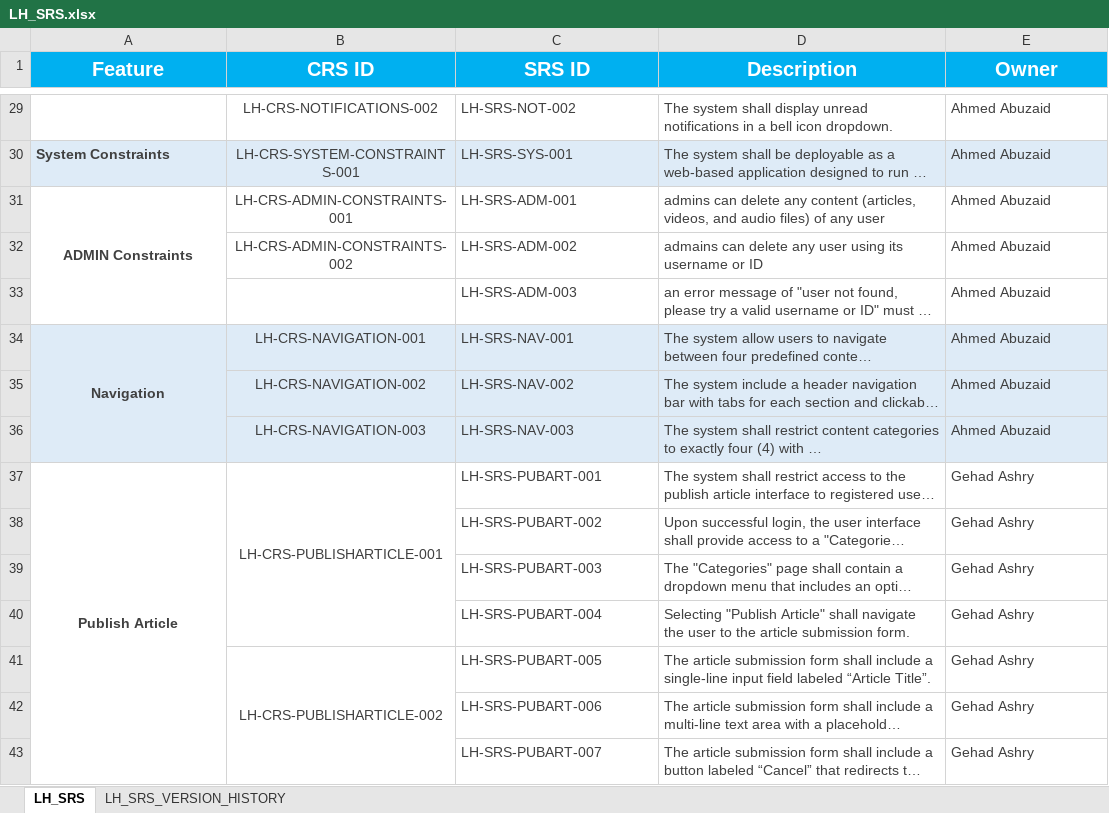
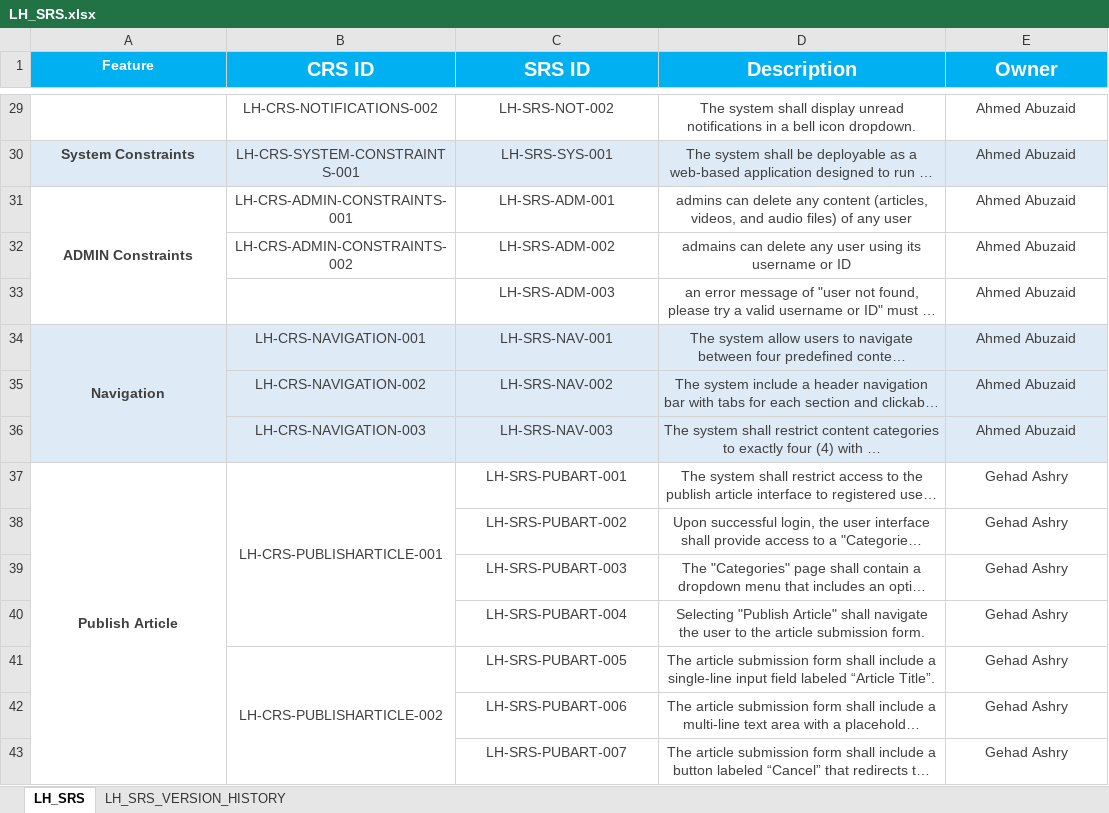
Before and after one commit to EmanAbusalim/Group-3-Learning-hub, an Excel workbook: LH_REQUIREMENTS/LH_SRS.xlsx, sheet LH_SRS, drawn as a sheet; only a part is shown, gaps mark what is left out; long unchanged cells end in …; values as stored, in another font and other column widths than the file's, no borders; the diff covers the shown part only; the diff names each change by its address in the sheet, - before the commit and + after, or states it on an @@ line.

```diff
--- a/LH_REQUIREMENTS/LH_SRS.xlsx (sheet LH_SRS)
+++ b/LH_REQUIREMENTS/LH_SRS.xlsx (sheet LH_SRS)
@@ A1 text size: smaller @@
-C29:E43 alignment: left
+C29:E43 alignment: center
-A30 alignment: left
+A30 alignment: center
```
Also changed, not shown: 12 added rows, 2 removed rows, 3 edited cells and cell formats elsewhere in this sheet, sheet LH_SRS_VERSION_HISTORY.
